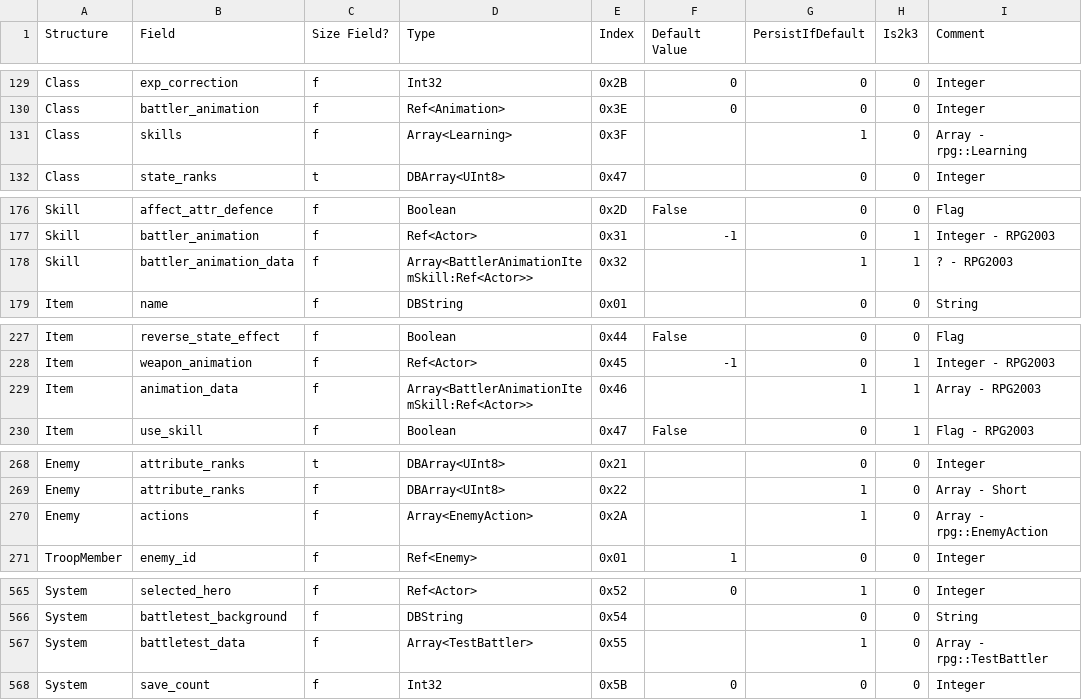
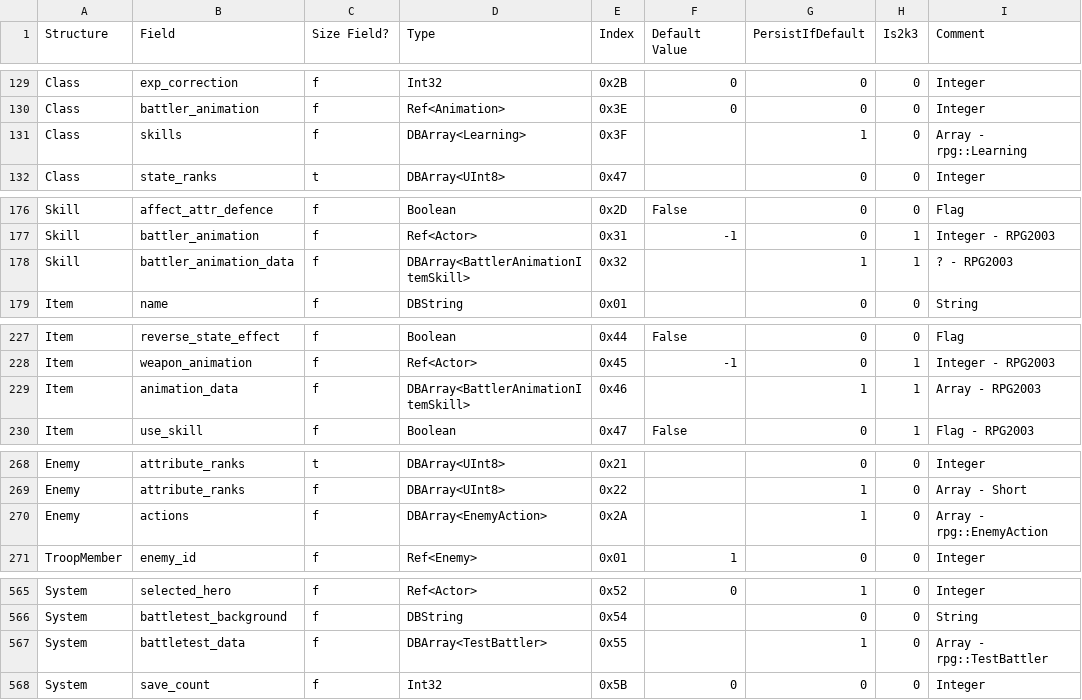
Before and after one commit to Ghabry/easyrpg-liblcf, a CSV file: generator/csv/fields.csv, drawn as a sheet; only a part is shown, gaps mark what is left out; the diff covers the shown part only.

Commit message:
Convert most Vector to DBArray

```diff
--- a/generator/csv/fields.csv
+++ b/generator/csv/fields.csv
@@ -130,3 +130,3 @@ Class,exp_correction,f,Int32,0x2B,0,0,0,Integer
 Class,battler_animation,f,Ref<Animation>,0x3E,0,0,0,Integer
-Class,skills,f,Array<Learning>,0x3F,,1,0,Array - rpg::Learning
+Class,skills,f,DBArray<Learning>,0x3F,,1,0,Array - rpg::Learning
 Class,state_ranks,t,DBArray<UInt8>,0x47,,0,0,Integer
@@ -177,3 +177,3 @@ Skill,affect_attr_defence,f,Boolean,0x2D,False,0,0,Flag
 Skill,battler_animation,f,Ref<Actor>,0x31,-1,0,1,Integer - RPG2003
-Skill,battler_animation_data,f,Array<BattlerAnimationItemSkill:Ref<Actor>>,0x32,,1,1,? - RPG2003
+Skill,battler_animation_data,f,DBArray<BattlerAnimationItemSkill>,0x32,,1,1,? - RPG2003
 Item,name,f,DBString,0x01,,0,0,String
@@ -228,3 +228,3 @@ Item,reverse_state_effect,f,Boolean,0x44,False,0,0,Flag
 Item,weapon_animation,f,Ref<Actor>,0x45,-1,0,1,Integer - RPG2003
-Item,animation_data,f,Array<BattlerAnimationItemSkill:Ref<Actor>>,0x46,,1,1,Array - RPG2003
+Item,animation_data,f,DBArray<BattlerAnimationItemSkill>,0x46,,1,1,Array - RPG2003
 Item,use_skill,f,Boolean,0x47,False,0,1,Flag - RPG2003
@@ -269,3 +269,3 @@ Enemy,attribute_ranks,t,DBArray<UInt8>,0x21,,0,0,Integer
 Enemy,attribute_ranks,f,DBArray<UInt8>,0x22,,1,0,Array - Short
-Enemy,actions,f,Array<EnemyAction>,0x2A,,1,0,Array - rpg::EnemyAction
+Enemy,actions,f,DBArray<EnemyAction>,0x2A,,1,0,Array - rpg::EnemyAction
 TroopMember,enemy_id,f,Ref<Enemy>,0x01,1,0,0,Integer
@@ -566,3 +566,3 @@ System,selected_hero,f,Ref<Actor>,0x52,0,1,0,Integer
 System,battletest_background,f,DBString,0x54,,0,0,String
-System,battletest_data,f,Array<TestBattler>,0x55,,1,0,Array - rpg::TestBattler
+System,battletest_data,f,DBArray<TestBattler>,0x55,,1,0,Array - rpg::TestBattler
 System,save_count,f,Int32,0x5B,0,0,0,Integer
```
Also changed, not shown: 26 edited cells elsewhere in this file, 2 other files.
